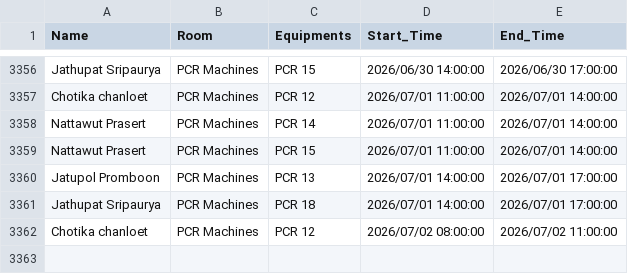
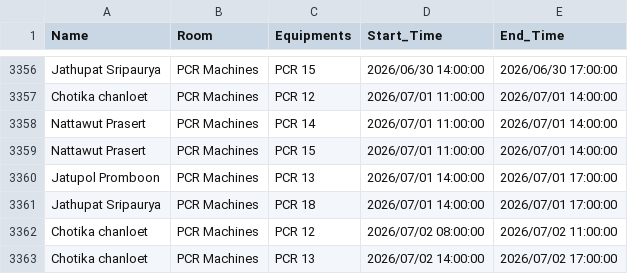
Before and after one commit to GeneticsKU/Lab-Equipments_Reservation, a CSV file: pcr_data.csv, drawn as a sheet; only a part is shown, gaps mark what is left out; the diff names each change by its address in the sheet, - before the commit and + after, or states it on an @@ line.

Commit message:
Update pcr_data.csv

```diff
--- a/pcr_data.csv
+++ b/pcr_data.csv
+row 3363: Chotika chanloet | PCR Machines | PCR 13 | 2026/07/02 14:00:00 | 2026/07/02 17:00:00
```
